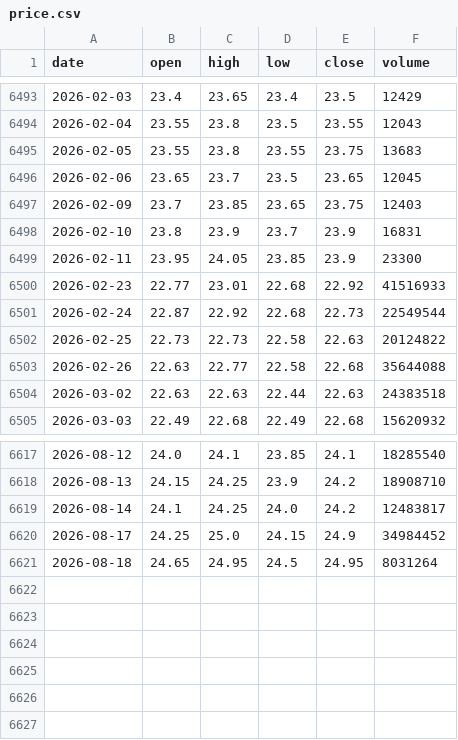
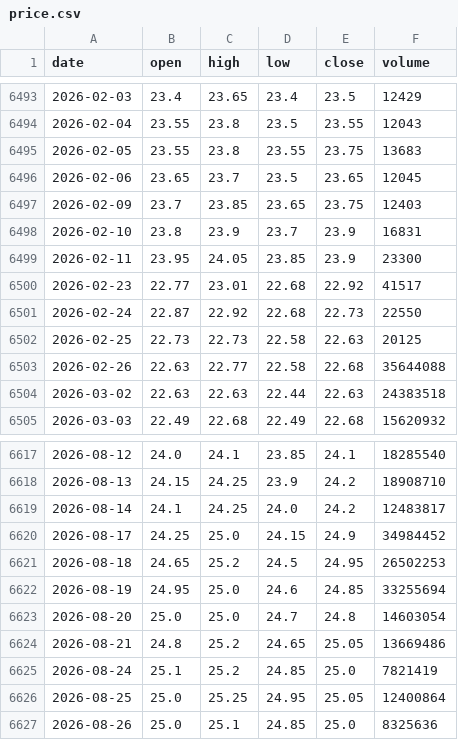
Before and after one commit to shui1133/analysis_ETF, a CSV file: data/5880/price.csv, drawn as a sheet; only a part is shown, gaps mark what is left out.

Commit message:
[bot] update 5880 price

```diff
--- a/data/5880/price.csv
+++ b/data/5880/price.csv
@@ -6499,5 +6499,5 @@ date,open,high,low,close,volume
 2026-02-11,23.95,24.05,23.85,23.9,23300
-2026-02-23,22.77,23.01,22.68,22.92,41516933
-2026-02-24,22.87,22.92,22.68,22.73,22549544
-2026-02-25,22.73,22.73,22.58,22.63,20124822
+2026-02-23,22.77,23.01,22.68,22.92,41517
+2026-02-24,22.87,22.92,22.68,22.73,22550
+2026-02-25,22.73,22.73,22.58,22.63,20125
 2026-02-26,22.63,22.77,22.58,22.68,35644088
@@ -6620,2 +6620,8 @@ date,open,high,low,close,volume
 2026-08-17,24.25,25.0,24.15,24.9,34984452
-2026-08-18,24.65,24.95,24.5,24.95,8031264
+2026-08-18,24.65,25.2,24.5,24.95,26502253
+2026-08-19,24.95,25.0,24.6,24.85,33255694
+2026-08-20,25.0,25.0,24.7,24.8,14603054
+2026-08-21,24.8,25.2,24.65,25.05,13669486
+2026-08-24,25.1,25.2,24.85,25.0,7821419
+2026-08-25,25.0,25.25,24.95,25.05,12400864
+2026-08-26,25.0,25.1,24.85,25.0,8325636
```
